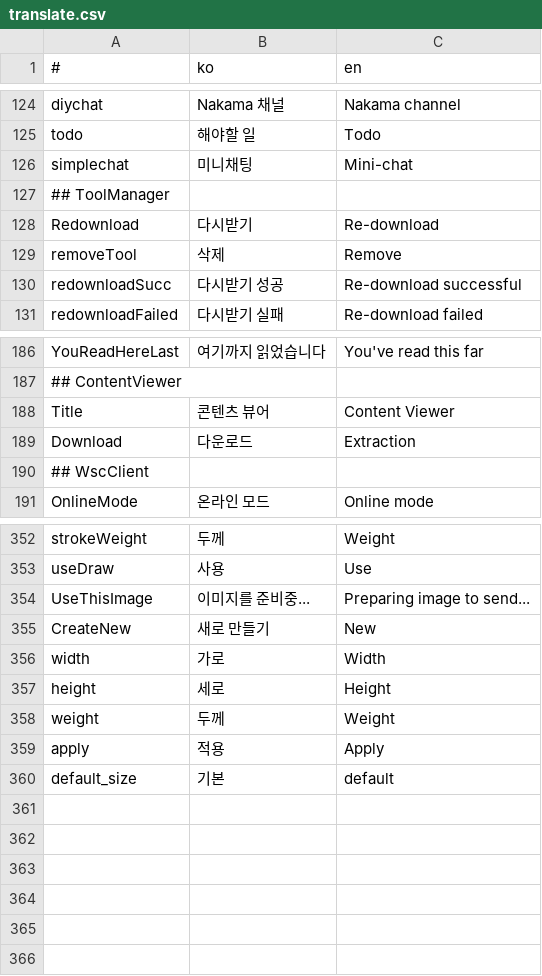
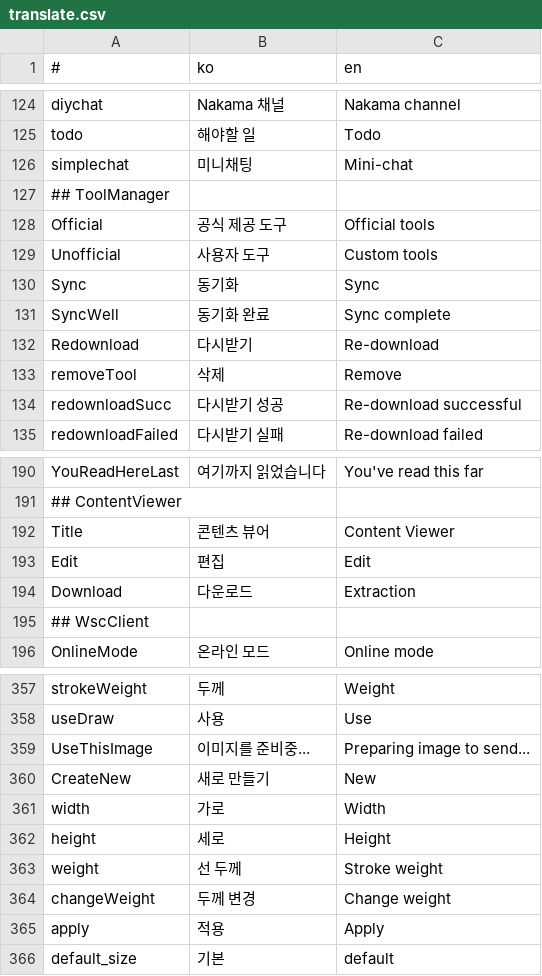
Before and after one commit to is2you2/is2you2.github.io, a CSV file: pjcone_pwa/assets/data/translate.csv, drawn as a sheet; only a part is shown, gaps mark what is left out.

```diff
--- a/pjcone_pwa/assets/data/translate.csv
+++ b/pjcone_pwa/assets/data/translate.csv
@@ -127,2 +127,6 @@ simplechat,미니채팅,Mini-chat
 ## ToolManager,,
+Official,공식 제공 도구,Official tools
+Unofficial,사용자 도구,Custom tools
+Sync,동기화,Sync
+SyncWell,동기화 완료,Sync complete
 Redownload,다시받기,Re-download
@@ -188,2 +192,3 @@ YouReadHereLast,여기까지 읽었습니다,You've read this far
 Title,콘텐츠 뷰어,Content Viewer
+Edit,편집,Edit
 Download,다운로드,Extraction
@@ -357,3 +362,4 @@ width,가로,Width
 height,세로,Height
-weight,두께,Weight
+weight,선 두께,Stroke weight
+changeWeight,두께 변경,Change weight
 apply,적용,Apply
```
Also changed, not shown: 16 other files.
